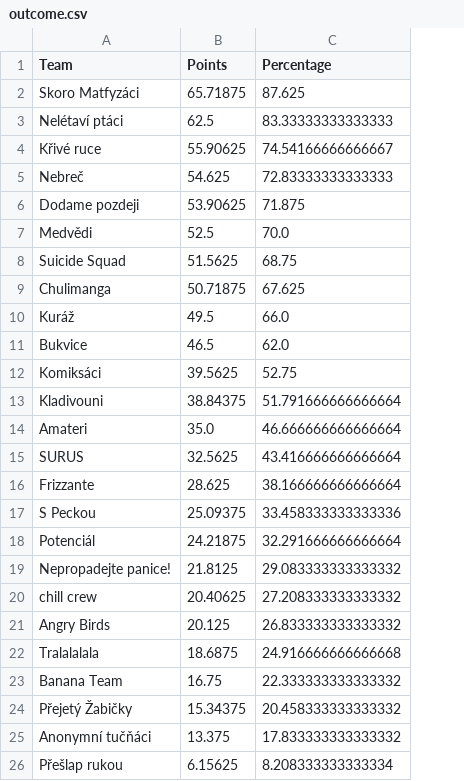
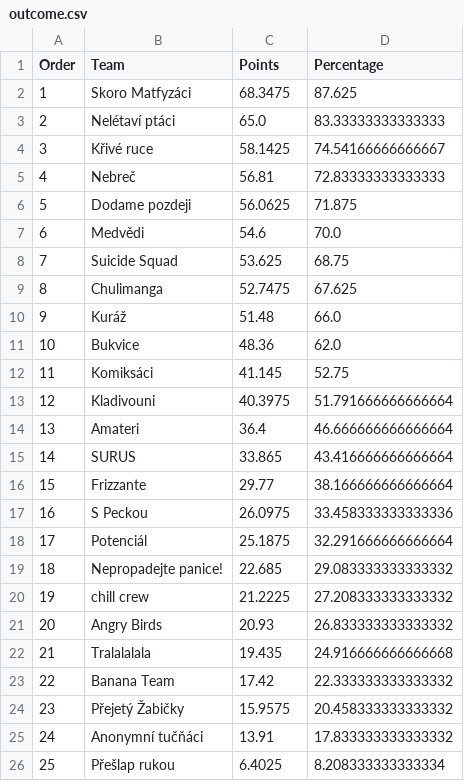
Before and after one commit to vojtechherrmann/LeaguePredictorAVL, a CSV file: outcome.csv, drawn as a sheet; addresses are those after the commit; the diff names each change by its address in the sheet, - before the commit and + after, or states it on an @@ line.

Commit message:
calculating points from missing teams

```diff
--- a/outcome.csv
+++ b/outcome.csv
+column A (Order), rows 2-26: 1 | 2 | 3 | 4 | 5 | 6 | 7 | 8 | 9 | 10 | 11 | 12 | 13 | 14 | 15 | 16 | 17 | 18 | 19 | 20 | 21 | 22 | 23 | 24 | 25
-C2 (Points): 65.71875
+C2 (Points): 68.3475
-C3 (Points): 62.5
+C3 (Points): 65.0
-C4 (Points): 55.90625
+C4 (Points): 58.1425
-C5 (Points): 54.625
+C5 (Points): 56.81
-C6 (Points): 53.90625
+C6 (Points): 56.0625
-C7 (Points): 52.5
+C7 (Points): 54.6
-C8 (Points): 51.5625
+C8 (Points): 53.625
-C9 (Points): 50.71875
+C9 (Points): 52.7475
-C10 (Points): 49.5
+C10 (Points): 51.48
-C11 (Points): 46.5
+C11 (Points): 48.36
-C12 (Points): 39.5625
+C12 (Points): 41.145
-C13 (Points): 38.84375
+C13 (Points): 40.3975
-C14 (Points): 35.0
+C14 (Points): 36.4
-C15 (Points): 32.5625
+C15 (Points): 33.865
-C16 (Points): 28.625
+C16 (Points): 29.77
-C17 (Points): 25.09375
+C17 (Points): 26.0975
-C18 (Points): 24.21875
+C18 (Points): 25.1875
-C19 (Points): 21.8125
+C19 (Points): 22.685
-C20 (Points): 20.40625
+C20 (Points): 21.2225
-C21 (Points): 20.125
+C21 (Points): 20.93
-C22 (Points): 18.6875
+C22 (Points): 19.435
-C23 (Points): 16.75
+C23 (Points): 17.42
-C24 (Points): 15.34375
+C24 (Points): 15.9575
-C25 (Points): 13.375
+C25 (Points): 13.91
-C26 (Points): 6.15625
+C26 (Points): 6.4025
```
Also changed, not shown: 1 other file.
